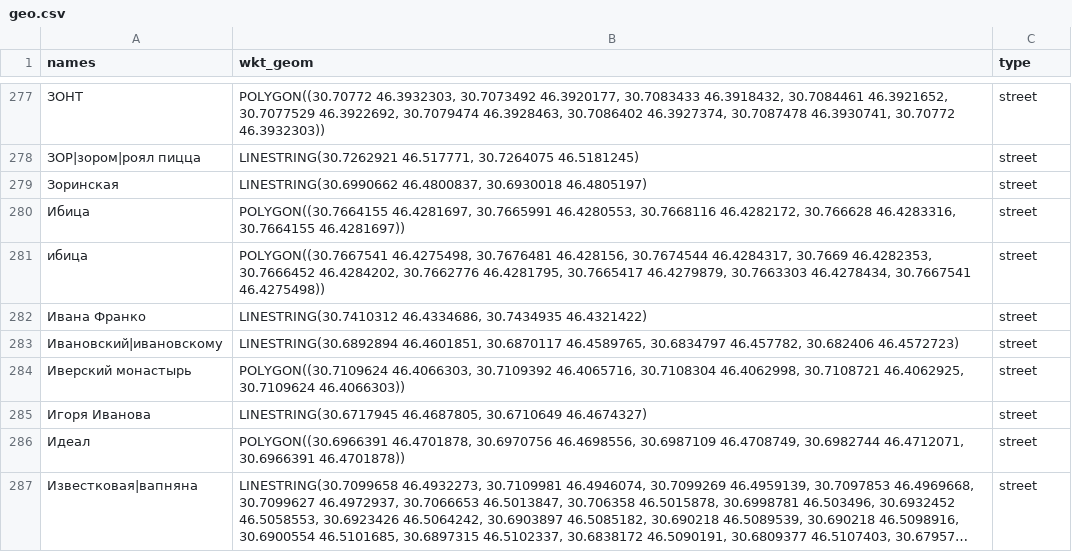
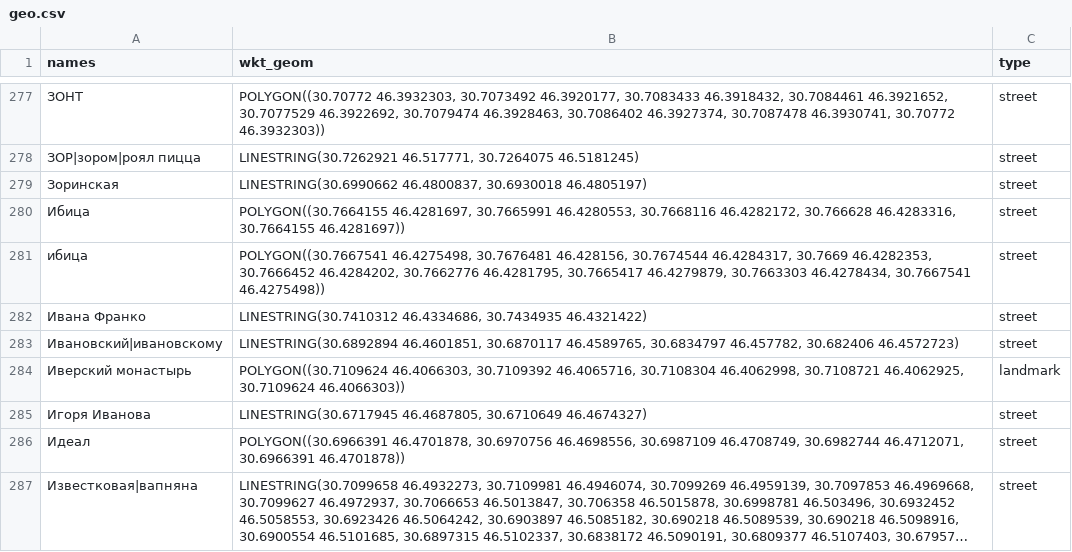
Before and after one commit to jin10r/debug, a CSV file: postgres/data/geo.csv, drawn as a sheet; only a part is shown, gaps mark what is left out; long unchanged cells end in …; the diff covers the shown part only; the diff names each change by its address in the sheet, - before the commit and + after, or states it on an @@ line.

Commit message:
refactor: migrate geo types to 7-type schema
- Replace old types (station, infrastructure, town, village) with new schema
- New types: street, point, settlement, district, park, market, landmark
- Convert all station -> point
- Convert all town/village -> settlement
- Bridges -> street
- Parks, squares, markets -> park/market/landmark by keywords
- Remove POINT duplicate settlements where point lies inside polygon
- Merge aliases from removed POINT into kept POLYGON
- Generate geo_refactored.csv, geo_removed_duplicates.csv, geo_review.csv

```diff
--- a/postgres/data/geo.csv
+++ b/postgres/data/geo.csv
-C284 (type): street
+C284 (type): landmark
```
Also changed, not shown: 70 edited cells elsewhere in this file, 3 other files.
